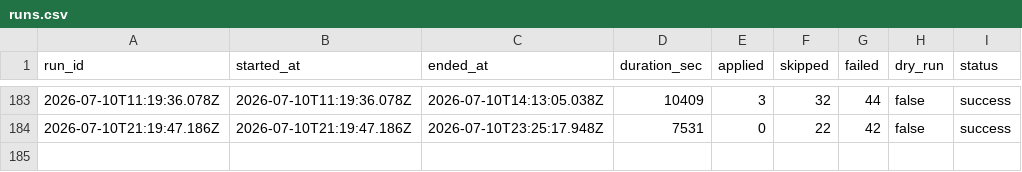
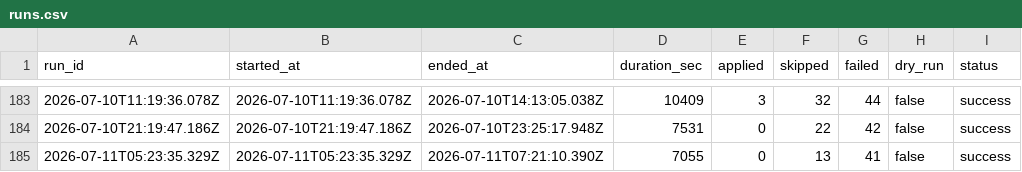
Before and after one commit to mohdrumman1/seek-automation, a CSV file: data/runs.csv, drawn as a sheet; only a part is shown, gaps mark what is left out.

Commit message:
bot: update data [skip ci]

```diff
--- a/data/runs.csv
+++ b/data/runs.csv
@@ -184 +184,2 @@ run_id,started_at,ended_at,duration_sec,applied,skipped,failed,dry_run,status
 2026-07-10T21:19:47.186Z,2026-07-10T21:19:47.186Z,2026-07-10T23:25:17.948Z,7531,0,22,42,false,success
+2026-07-11T05:23:35.329Z,2026-07-11T05:23:35.329Z,2026-07-11T07:21:10.390Z,7055,0,13,41,false,success
```
Also changed, not shown: 4 other files.
